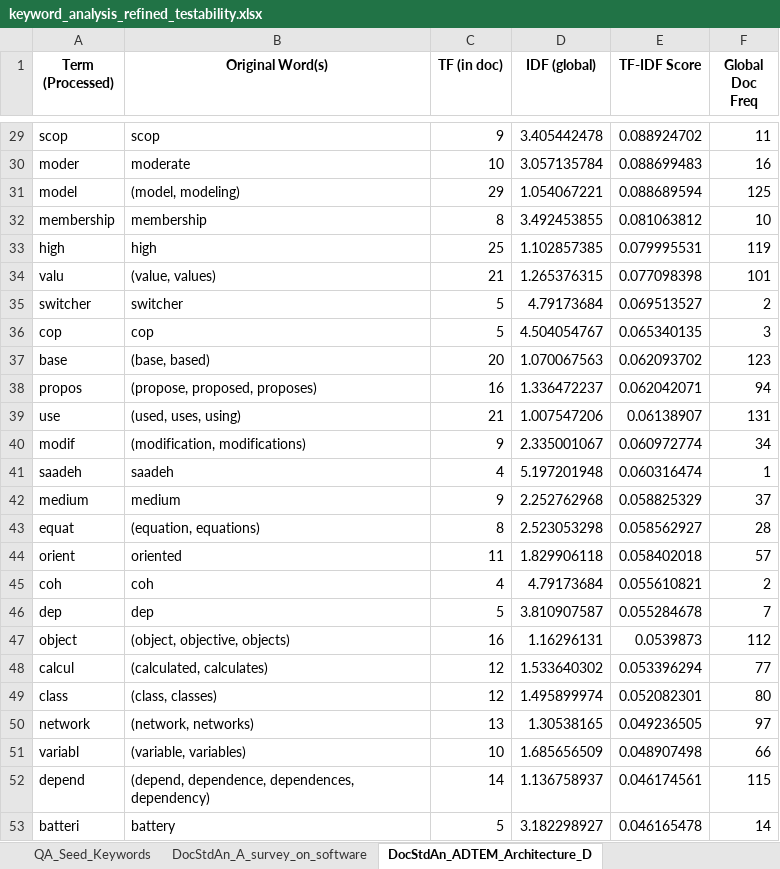
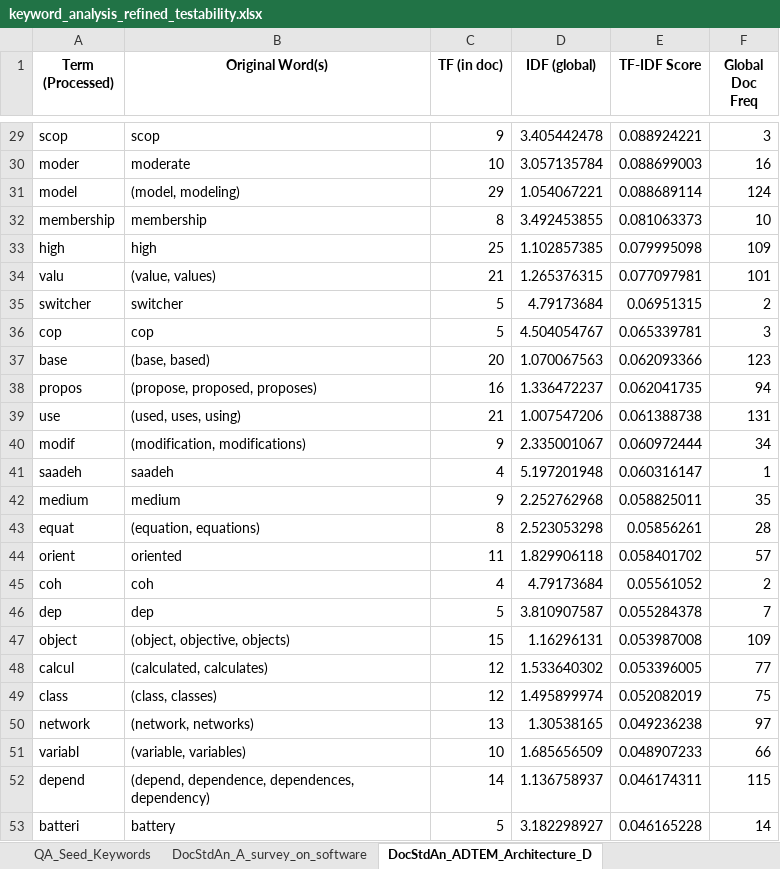
Before and after one commit to dmitrijs-voronovs/scientific-software-architecture-analysis, an Excel workbook: keyword_analysis_refined_testability.xlsx, sheet DocStdAn_ADTEM_Architecture_D, drawn as a sheet; only a part is shown, gaps mark what is left out; values as stored, in another font and other column widths than the file's, no borders; the diff covers the shown part only; the diff names each change by its address in the sheet, - before the commit and + after, or states it on an @@ line.

Commit message:
Update caches, refine keyword scorer by linking seed words with the c-tf-idf QA-level metrics

```diff
--- a/keyword_analysis_refined_testability.xlsx (sheet DocStdAn_ADTEM_Architecture_D)
+++ b/keyword_analysis_refined_testability.xlsx (sheet DocStdAn_ADTEM_Architecture_D)
-E29 (TF-IDF Score): 0.088924702
+E29 (TF-IDF Score): 0.088924221
-F29 (Global Doc Freq): 11
+F29 (Global Doc Freq): 3
-E30 (TF-IDF Score): 0.088699483
+E30 (TF-IDF Score): 0.088699003
-E31 (TF-IDF Score): 0.088689594
+E31 (TF-IDF Score): 0.088689114
-F31 (Global Doc Freq): 125
+F31 (Global Doc Freq): 124
-E32 (TF-IDF Score): 0.081063812
+E32 (TF-IDF Score): 0.081063373
-E33 (TF-IDF Score): 0.079995531
+E33 (TF-IDF Score): 0.079995098
-F33 (Global Doc Freq): 119
+F33 (Global Doc Freq): 109
-E34 (TF-IDF Score): 0.077098398
+E34 (TF-IDF Score): 0.077097981
-E35 (TF-IDF Score): 0.069513527
+E35 (TF-IDF Score): 0.06951315
-E36 (TF-IDF Score): 0.065340135
+E36 (TF-IDF Score): 0.065339781
-E37 (TF-IDF Score): 0.062093702
+E37 (TF-IDF Score): 0.062093366
-E38 (TF-IDF Score): 0.062042071
+E38 (TF-IDF Score): 0.062041735
-E39 (TF-IDF Score): 0.06138907
+E39 (TF-IDF Score): 0.061388738
-E40 (TF-IDF Score): 0.060972774
+E40 (TF-IDF Score): 0.060972444
-E41 (TF-IDF Score): 0.060316474
+E41 (TF-IDF Score): 0.060316147
-E42 (TF-IDF Score): 0.058825329
+E42 (TF-IDF Score): 0.058825011
-F42 (Global Doc Freq): 37
+F42 (Global Doc Freq): 35
-E43 (TF-IDF Score): 0.058562927
+E43 (TF-IDF Score): 0.05856261
-E44 (TF-IDF Score): 0.058402018
+E44 (TF-IDF Score): 0.058401702
-E45 (TF-IDF Score): 0.055610821
+E45 (TF-IDF Score): 0.05561052
-E46 (TF-IDF Score): 0.055284678
+E46 (TF-IDF Score): 0.055284378
-C47 (TF (in doc)): 16
+C47 (TF (in doc)): 15
-E47 (TF-IDF Score): 0.0539873
+E47 (TF-IDF Score): 0.053987008
-F47 (Global Doc Freq): 112
+F47 (Global Doc Freq): 109
-E48 (TF-IDF Score): 0.053396294
+E48 (TF-IDF Score): 0.053396005
-E49 (TF-IDF Score): 0.052082301
+E49 (TF-IDF Score): 0.052082019
-F49 (Global Doc Freq): 80
+F49 (Global Doc Freq): 75
-E50 (TF-IDF Score): 0.049236505
+E50 (TF-IDF Score): 0.049236238
-E51 (TF-IDF Score): 0.048907498
+E51 (TF-IDF Score): 0.048907233
-E52 (TF-IDF Score): 0.046174561
+E52 (TF-IDF Score): 0.046174311
-E53 (TF-IDF Score): 0.046165478
+E53 (TF-IDF Score): 0.046165228
```
Also changed, not shown: 1 added row, 1 removed row and 652 edited cells elsewhere in this sheet, sheet QA_Refined_cTFIDF, sheet QA_StdTFIDF_Aggregates, sheet DocStdAn_A_survey_on_software, sheet DocStdAn_Investigating_develo, sheet DocStdAn_Testability_and_Soft, sheet DocStdAn_Measures_of_testabil, 6 more sheets, 25 other files.
